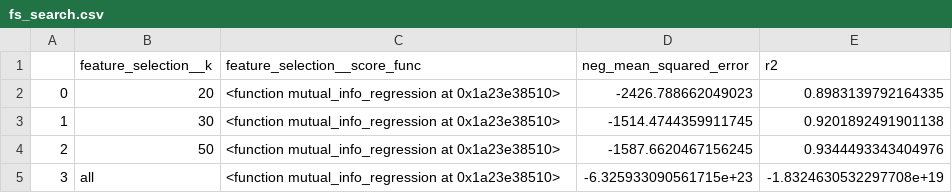
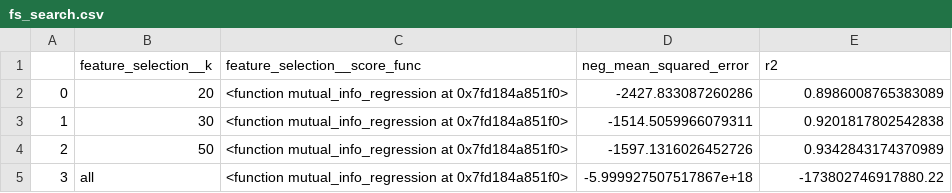
Before and after one commit to semlawer/ML-Predict-Covid-Rates, a CSV file: notebooks/fs_search.csv, drawn as a sheet.

Commit message:
Not sure why it's nec

```diff
--- a/notebooks/fs_search.csv
+++ b/notebooks/fs_search.csv
@@ -1,5 +1,5 @@
 ,feature_selection__k,feature_selection__score_func,neg_mean_squared_error,r2
-0,20,<function mutual_info_regression at 0x1a23e38510>,-2426.788662049023,0.8983139792164335
-1,30,<function mutual_info_regression at 0x1a23e38510>,-1514.4744359911745,0.9201892491901138
-2,50,<function mutual_info_regression at 0x1a23e38510>,-1587.6620467156245,0.9344493343404976
-3,all,<function mutual_info_regression at 0x1a23e38510>,-6.325933090561715e+23,-1.8324630532297708e+19
+0,20,<function mutual_info_regression at 0x7fd184a851f0>,-2427.833087260286,0.8986008765383089
+1,30,<function mutual_info_regression at 0x7fd184a851f0>,-1514.5059966079311,0.9201817802542838
+2,50,<function mutual_info_regression at 0x7fd184a851f0>,-1597.1316026452726,0.9342843174370989
+3,all,<function mutual_info_regression at 0x7fd184a851f0>,-5.999927507517867e+18,-173802746917880.22
```
